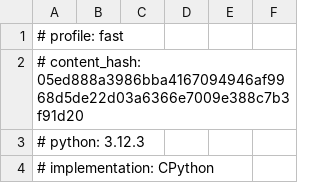
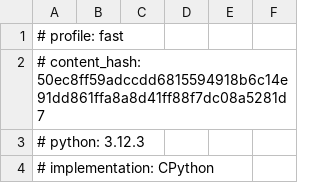
Before and after one commit to abdulazizbalu/pricing-crosscheck, a CSV file: results/fast/call_spread.csv, drawn as a sheet; only a part is shown.

```diff
--- a/results/fast/call_spread.csv
+++ b/results/fast/call_spread.csv
@@ -1,3 +1,3 @@
 # profile: fast
-# content_hash: 05ed888a3986bba4167094946af9968d5de22d03a6366e7009e388c7b3f91d20
+# content_hash: 50ec8ff59adccdd6815594918b6c14e91dd861ffa8a8d41ff88f7dc08a5281d7
 # python: 3.12.3
```
Also changed, not shown: results/fast/environment.csv, results/fast/identities.csv, 4 other files.
